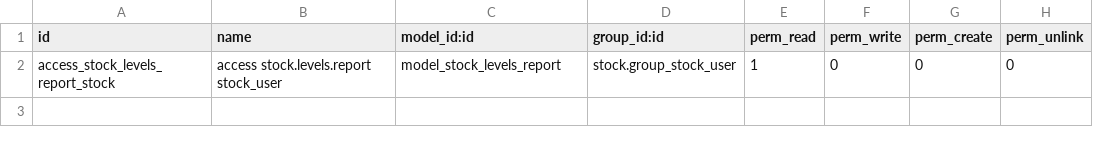
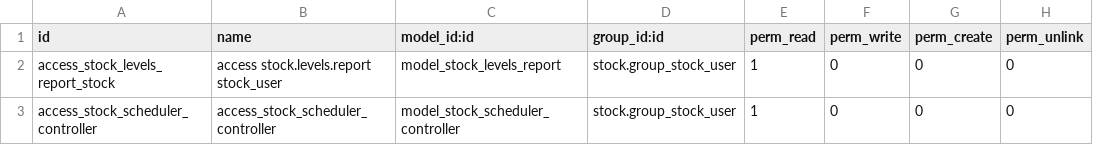
Before and after one commit to jaferrer/odoo-addons-2, a CSV file: stock_procurement_just_in_time/security/ir.model.access.csv, drawn as a sheet; the diff names each change by its address in the sheet, - before the commit and + after, or states it on an @@ line.

Commit message:
Création d'une table de contrôle du planificateur achat

```diff
--- a/stock_procurement_just_in_time/security/ir.model.access.csv
+++ b/stock_procurement_just_in_time/security/ir.model.access.csv
+row 3: access_stock_scheduler_controller | access_stock_scheduler_controller | model_stock_scheduler_controller | stock.group_stock_user | 1 | 0 | 0 | 0
```
Also changed, not shown: 10 other files.
